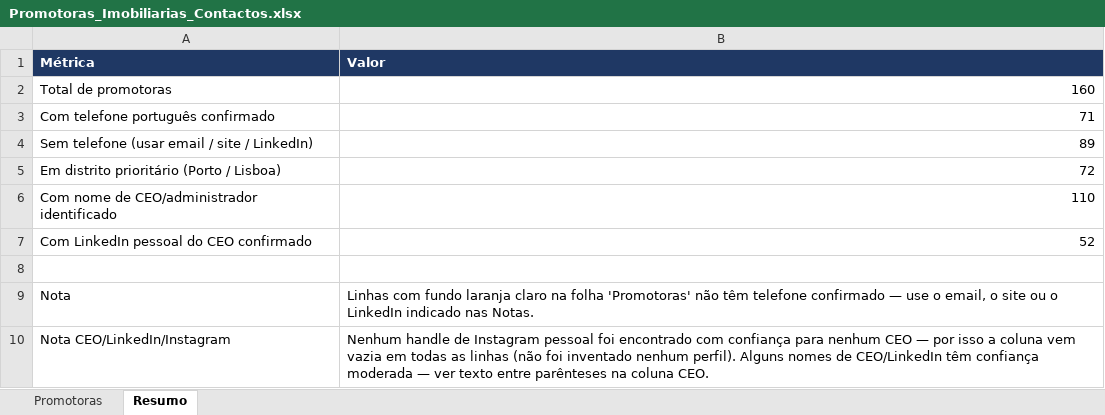
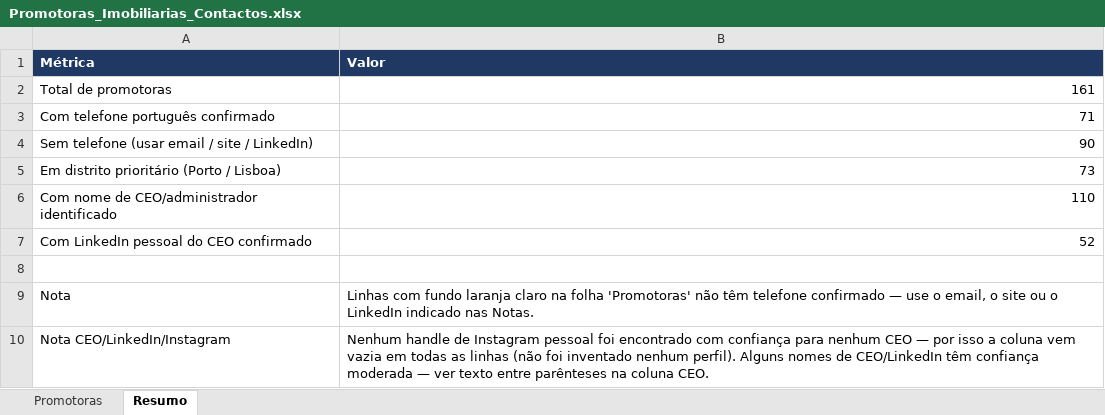
Before and after one commit to 2entyy/api-jotform, an Excel workbook: Promotoras_Imobiliarias_Contactos.xlsx, sheet Resumo, drawn as a sheet; values as stored, in another font and other column widths than the file's, no borders; the diff names each change by its address in the sheet, - before the commit and + after, or states it on an @@ line.

```diff
--- a/Promotoras_Imobiliarias_Contactos.xlsx (sheet Resumo)
+++ b/Promotoras_Imobiliarias_Contactos.xlsx (sheet Resumo)
-B2 (Valor): 160
+B2 (Valor): 161
-B4 (Valor): 89
+B4 (Valor): 90
-B5 (Valor): 72
+B5 (Valor): 73
```
Also changed, not shown: sheet Promotoras, 1 other file.
